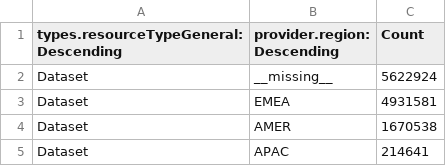
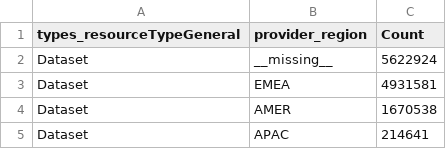
Before and after one commit to kjgarza/mallard, a CSV file: data/raw/resourceTypeGeneral_region_240822_V1.csv, drawn as a sheet; only a part is shown.

```diff
--- a/data/raw/resourceTypeGeneral_region_240822_V1.csv
+++ b/data/raw/resourceTypeGeneral_region_240822_V1.csv
@@ -1,2 +1,2 @@
-"types.resourceTypeGeneral: Descending","provider.region: Descending",Count
+"types_resourceTypeGeneral","provider_region",Count
 Dataset,"__missing__",5622924
```
Also changed, not shown: data/raw/ResourceTypeGeneral_client_240822_v1.csv, data/raw/completeness_contributorAffiliationName_24082022.csv, 24 other files.
